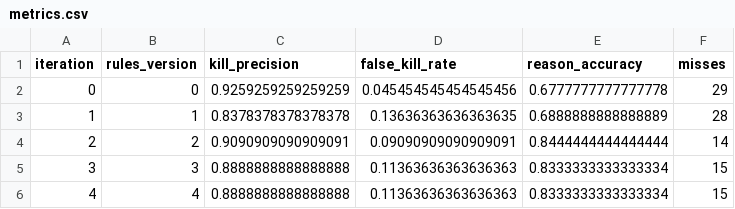
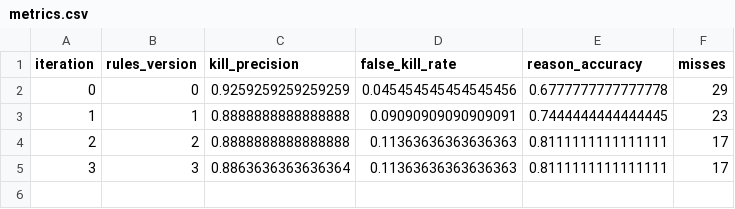
Before and after one commit to sharif-alqaabi/Coreweave, a CSV file: results/metrics.csv, drawn as a sheet.

```diff
--- a/results/metrics.csv
+++ b/results/metrics.csv
@@ -2,5 +2,4 @@ iteration,rules_version,kill_precision,false_kill_rate,reason_accuracy,misses
 0,0,0.9259259259259259,0.045454545454545456,0.6777777777777778,29
-1,1,0.8378378378378378,0.13636363636363635,0.6888888888888889,28
-2,2,0.9090909090909091,0.09090909090909091,0.8444444444444444,14
-3,3,0.8888888888888888,0.11363636363636363,0.8333333333333334,15
-4,4,0.8888888888888888,0.11363636363636363,0.8333333333333334,15
+1,1,0.8888888888888888,0.09090909090909091,0.7444444444444445,23
+2,2,0.8888888888888888,0.11363636363636363,0.8111111111111111,17
+3,3,0.8863636363636364,0.11363636363636363,0.8111111111111111,17
```
Also changed, not shown: 36 other files.
